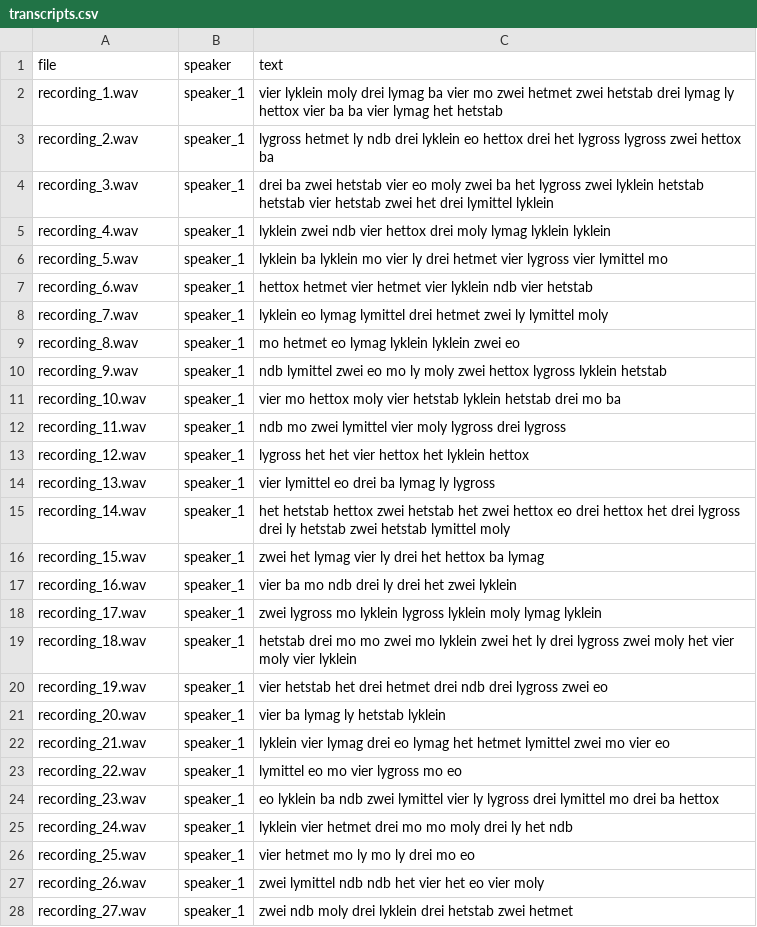
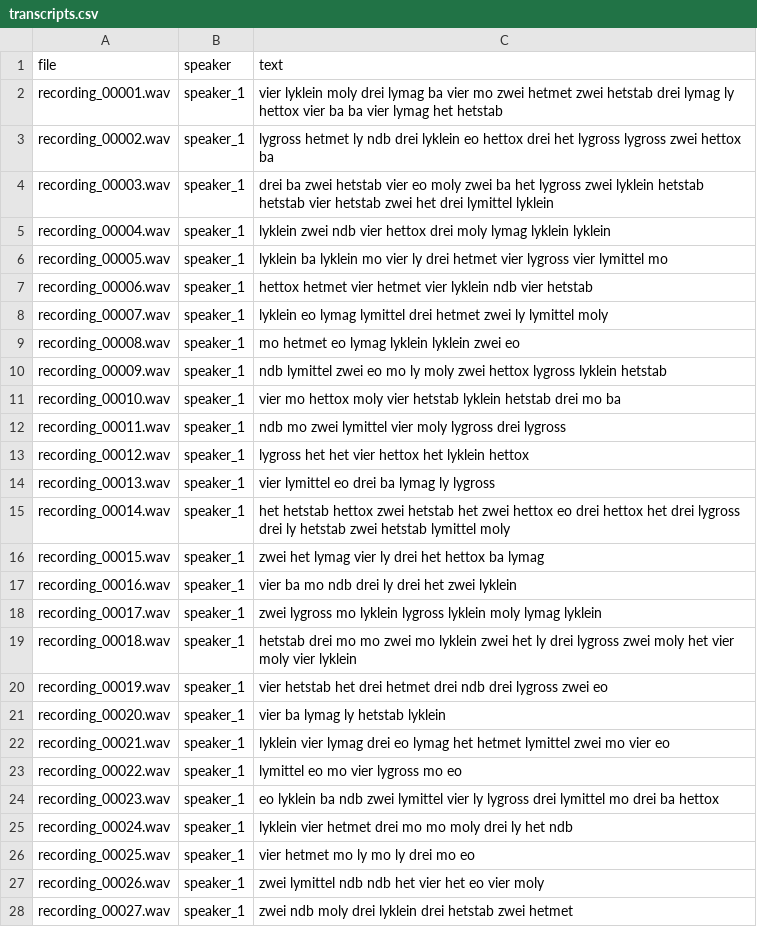
Before and after one commit to GrumpyGhost29/Pendllab_Praktikum, a CSV file: data/transcripts.csv, drawn as a sheet; only a part is shown; the diff covers the shown part only.

```diff
--- a/data/transcripts.csv
+++ b/data/transcripts.csv
@@ -1,28 +1,28 @@
 file,speaker,text
-recording_1.wav,speaker_1,vier lyklein moly drei lymag ba vier mo zwei hetmet zwei hetstab drei lymag ly hettox vier ba ba vier lymag het hetstab
-recording_2.wav,speaker_1,lygross hetmet ly ndb drei lyklein eo hettox drei het lygross lygross zwei hettox ba
-recording_3.wav,speaker_1,drei ba zwei hetstab vier eo moly zwei ba het lygross zwei lyklein hetstab hetstab vier hetstab zwei het drei lymittel lyklein
-recording_4.wav,speaker_1,lyklein zwei ndb vier hettox drei moly lymag lyklein lyklein
-recording_5.wav,speaker_1,lyklein ba lyklein mo vier ly drei hetmet vier lygross vier lymittel mo
-recording_6.wav,speaker_1,hettox hetmet vier hetmet vier lyklein ndb vier hetstab
-recording_7.wav,speaker_1,lyklein eo lymag lymittel drei hetmet zwei ly lymittel moly
-recording_8.wav,speaker_1,mo hetmet eo lymag lyklein lyklein zwei eo
-recording_9.wav,speaker_1,ndb lymittel zwei eo mo ly moly zwei hettox lygross lyklein hetstab
-recording_10.wav,speaker_1,vier mo hettox moly vier hetstab lyklein hetstab drei mo ba
-recording_11.wav,speaker_1,ndb mo zwei lymittel vier moly lygross drei lygross
-recording_12.wav,speaker_1,lygross het het vier hettox het lyklein hettox
-recording_13.wav,speaker_1,vier lymittel eo drei ba lymag ly lygross
-recording_14.wav,speaker_1,het hetstab hettox zwei hetstab het zwei hettox eo drei hettox het drei lygross drei ly hetstab zwei hetstab lymittel moly
-recording_15.wav,speaker_1,zwei het lymag vier ly drei het hettox ba lymag
-recording_16.wav,speaker_1,vier ba mo ndb drei ly drei het zwei lyklein
-recording_17.wav,speaker_1,zwei lygross mo lyklein lygross lyklein moly lymag lyklein
-recording_18.wav,speaker_1,hetstab drei mo mo zwei mo lyklein zwei het ly drei lygross zwei moly het vier moly vier lyklein
-recording_19.wav,speaker_1,vier hetstab het drei hetmet drei ndb drei lygross zwei eo
-recording_20.wav,speaker_1,vier ba lymag ly hetstab lyklein
-recording_21.wav,speaker_1,lyklein vier lymag drei eo lymag het hetmet lymittel zwei mo vier eo
-recording_22.wav,speaker_1,lymittel eo mo vier lygross mo eo
-recording_23.wav,speaker_1,eo lyklein ba ndb zwei lymittel vier ly lygross drei lymittel mo drei ba hettox
-recording_24.wav,speaker_1,lyklein vier hetmet drei mo mo moly drei ly het ndb
-recording_25.wav,speaker_1,vier hetmet mo ly mo ly drei mo eo
-recording_26.wav,speaker_1,zwei lymittel ndb ndb het vier het eo vier moly
-recording_27.wav,speaker_1,zwei ndb moly drei lyklein drei hetstab zwei hetmet
+recording_00001.wav,speaker_1,vier lyklein moly drei lymag ba vier mo zwei hetmet zwei hetstab drei lymag ly hettox vier ba ba vier lymag het hetstab
+recording_00002.wav,speaker_1,lygross hetmet ly ndb drei lyklein eo hettox drei het lygross lygross zwei hettox ba
+recording_00003.wav,speaker_1,drei ba zwei hetstab vier eo moly zwei ba het lygross zwei lyklein hetstab hetstab vier hetstab zwei het drei lymittel lyklein
+recording_00004.wav,speaker_1,lyklein zwei ndb vier hettox drei moly lymag lyklein lyklein
+recording_00005.wav,speaker_1,lyklein ba lyklein mo vier ly drei hetmet vier lygross vier lymittel mo
+recording_00006.wav,speaker_1,hettox hetmet vier hetmet vier lyklein ndb vier hetstab
+recording_00007.wav,speaker_1,lyklein eo lymag lymittel drei hetmet zwei ly lymittel moly
+recording_00008.wav,speaker_1,mo hetmet eo lymag lyklein lyklein zwei eo
+recording_00009.wav,speaker_1,ndb lymittel zwei eo mo ly moly zwei hettox lygross lyklein hetstab
+recording_00010.wav,speaker_1,vier mo hettox moly vier hetstab lyklein hetstab drei mo ba
+recording_00011.wav,speaker_1,ndb mo zwei lymittel vier moly lygross drei lygross
+recording_00012.wav,speaker_1,lygross het het vier hettox het lyklein hettox
+recording_00013.wav,speaker_1,vier lymittel eo drei ba lymag ly lygross
+recording_00014.wav,speaker_1,het hetstab hettox zwei hetstab het zwei hettox eo drei hettox het drei lygross drei ly hetstab zwei hetstab lymittel moly
+recording_00015.wav,speaker_1,zwei het lymag vier ly drei het hettox ba lymag
+recording_00016.wav,speaker_1,vier ba mo ndb drei ly drei het zwei lyklein
+recording_00017.wav,speaker_1,zwei lygross mo lyklein lygross lyklein moly lymag lyklein
+recording_00018.wav,speaker_1,hetstab drei mo mo zwei mo lyklein zwei het ly drei lygross zwei moly het vier moly vier lyklein
+recording_00019.wav,speaker_1,vier hetstab het drei hetmet drei ndb drei lygross zwei eo
+recording_00020.wav,speaker_1,vier ba lymag ly hetstab lyklein
+recording_00021.wav,speaker_1,lyklein vier lymag drei eo lymag het hetmet lymittel zwei mo vier eo
+recording_00022.wav,speaker_1,lymittel eo mo vier lygross mo eo
+recording_00023.wav,speaker_1,eo lyklein ba ndb zwei lymittel vier ly lygross drei lymittel mo drei ba hettox
+recording_00024.wav,speaker_1,lyklein vier hetmet drei mo mo moly drei ly het ndb
+recording_00025.wav,speaker_1,vier hetmet mo ly mo ly drei mo eo
+recording_00026.wav,speaker_1,zwei lymittel ndb ndb het vier het eo vier moly
+recording_00027.wav,speaker_1,zwei ndb moly drei lyklein drei hetstab zwei hetmet
```
Also changed, not shown: 24 edited cells elsewhere in this file, 49 other files.
